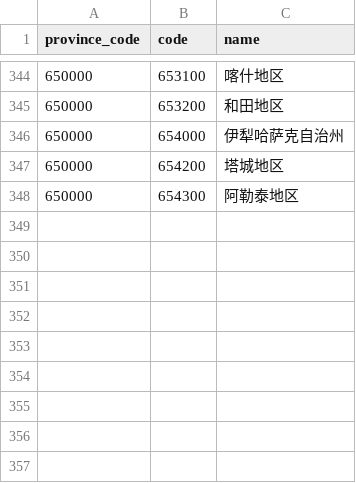
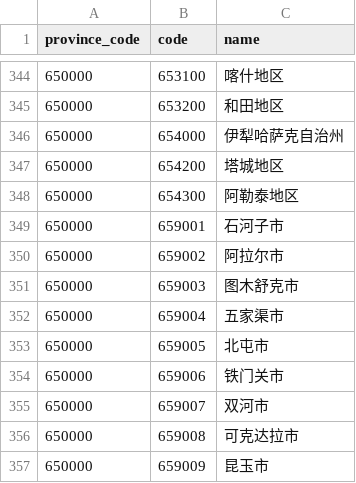
Before and after one commit to instapp/china-regions, a CSV file: data/csv/cities.csv, drawn as a sheet; only a part is shown, gaps mark what is left out.

```diff
--- a/data/csv/cities.csv
+++ b/data/csv/cities.csv
@@ -348 +348,10 @@
 "650000","654300","阿勒泰地区"
+"650000","659001","石河子市"
+"650000","659002","阿拉尔市"
+"650000","659003","图木舒克市"
+"650000","659004","五家渠市"
+"650000","659005","北屯市"
+"650000","659006","铁门关市"
+"650000","659007","双河市"
+"650000","659008","可克达拉市"
+"650000","659009","昆玉市"
```
Also changed, not shown: data/csv/districts.csv, 12 other files.
